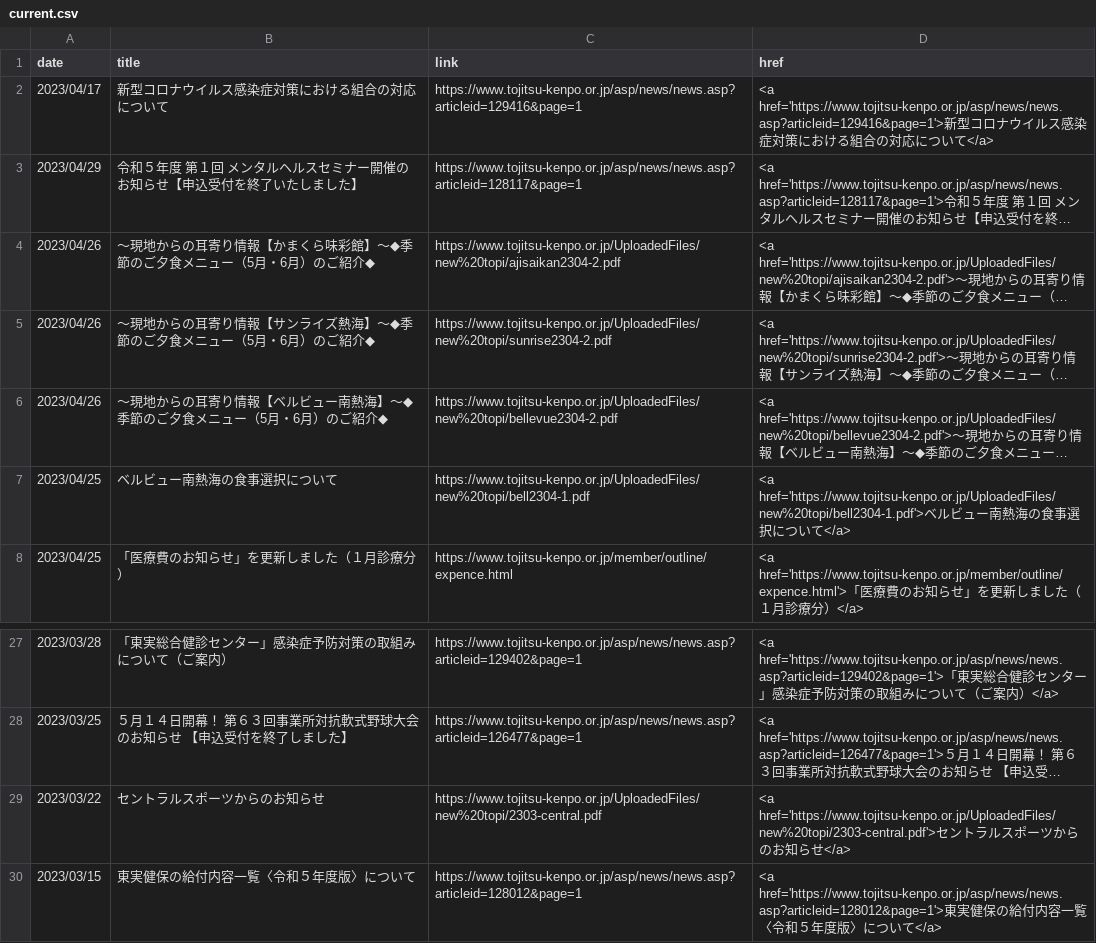
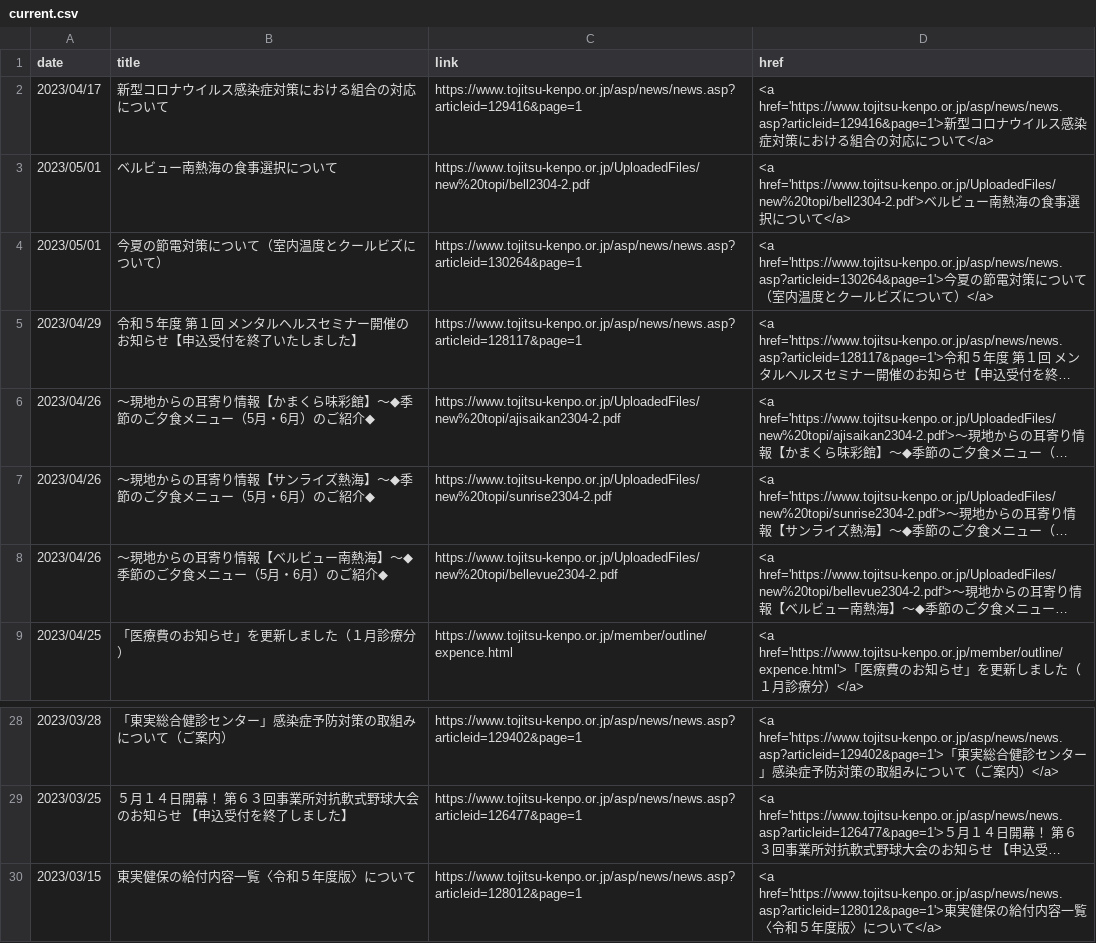
Before and after one commit to nuevocs/webscraping-change-notification, a CSV file: current.csv, drawn as a sheet; only a part is shown, gaps mark what is left out; long unchanged cells end in …; removed rows and columns are numbered as before the commit, all else as after; the diff names each change by its address in the sheet, - before the commit and + after, or states it on an @@ line.

```diff
--- a/current.csv
+++ b/current.csv
+row 3: 2023/05/01 | ベルビュー南熱海の食事選択について | https://www.tojitsu-kenpo.or.jp/UploadedFiles/new%20topi/bell2304-2.pdf | <a href='https://www.tojitsu-kenpo.or.jp/UploadedFiles/new%20topi/bell2304-2.pdf'>ベルビュー南熱海の食事選択について</a>
+row 4: 2023/05/01 | 今夏の節電対策について（室内温度とクールビズについて） | https://www.tojitsu-kenpo.or.jp/asp/news/news.asp?articleid=130264&page=1 | <a href='https://www.tojitsu-kenpo.or.jp/asp/news/news.asp?articleid=130264&page=1'>今夏の節電対策について（室内温度とクールビズについて）</a>
-row 7: 2023/04/25 | ベルビュー南熱海の食事選択について | https://www.tojitsu-kenpo.or.jp/UploadedFiles/new%20topi/bell2304-1.pdf | <a href='https://www.tojitsu-kenpo.or.jp/UploadedFiles/new%20topi/bell2304-1.pdf'>ベルビュー南熱海の食事選択について</a>
-row 29: 2023/03/22 | セントラルスポーツからのお知らせ | https://www.tojitsu-kenpo.or.jp/UploadedFiles/new%20topi/2303-central.pdf | <a href='https://www.tojitsu-kenpo.or.jp/UploadedFiles/new%20topi/2303-central.pdf'>セントラルスポーツからのお知らせ</a>
```
